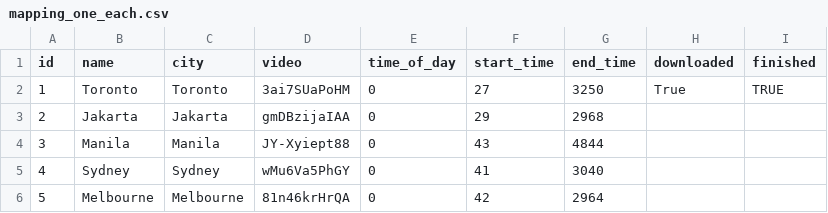
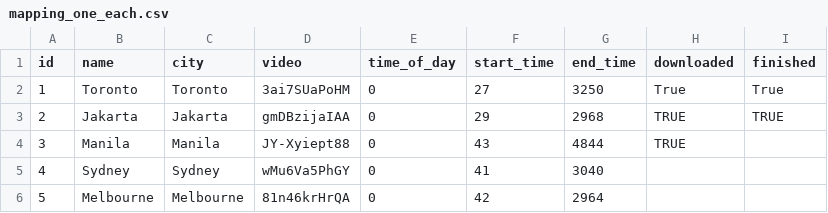
Before and after one commit to KimmichGUO/PedX-Insight, a CSV file: mapping_one_each.csv, drawn as a sheet; only a part is shown.

```diff
--- a/mapping_one_each.csv
+++ b/mapping_one_each.csv
@@ -1,5 +1,5 @@
 id,name,city,video,time_of_day,start_time,end_time,downloaded,finished
-1,Toronto,Toronto,3ai7SUaPoHM,0,27,3250,True,TRUE
-2,Jakarta,Jakarta,gmDBzijaIAA,0,29,2968,,
-3,Manila,Manila,JY-Xyiept88,0,43,4844,,
+1,Toronto,Toronto,3ai7SUaPoHM,0,27,3250,True,True
+2,Jakarta,Jakarta,gmDBzijaIAA,0,29,2968,TRUE,TRUE
+3,Manila,Manila,JY-Xyiept88,0,43,4844,TRUE,
 4,Sydney,Sydney,wMu6Va5PhGY,0,41,3040,,
```
Also changed, not shown: 2 other files.
